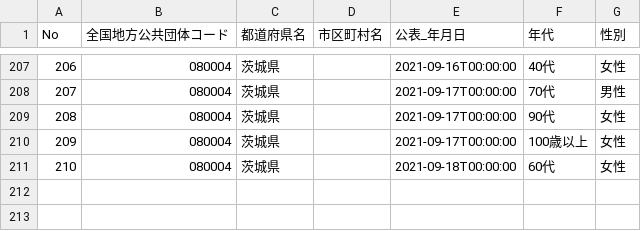
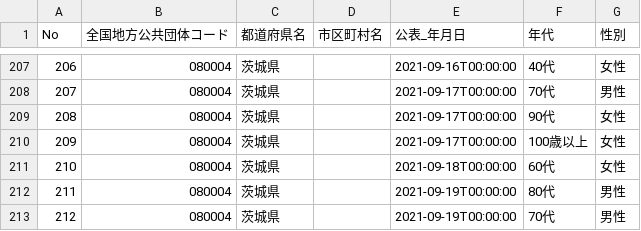
Before and after one commit to a01sa01to/my-website, a CSV file: opendata/data/covid19_ibaraki/080004_ibaraki_covid19_death_attributes.csv, drawn as a sheet; only a part is shown, gaps mark what is left out.

```diff
--- a/opendata/data/covid19_ibaraki/080004_ibaraki_covid19_death_attributes.csv
+++ b/opendata/data/covid19_ibaraki/080004_ibaraki_covid19_death_attributes.csv
@@ -211 +211,3 @@ No,全国地方公共団体コード,都道府県名,市区町村名,公表_年
 210,080004,茨城県,,2021-09-18T00:00:00,60代,女性
+211,080004,茨城県,,2021-09-19T00:00:00,80代,男性
+212,080004,茨城県,,2021-09-19T00:00:00,70代,男性
```
Also changed, not shown: opendata/data/covid19_ibaraki/080004_ibaraki_covid19_death_number.csv, 15 other files.
